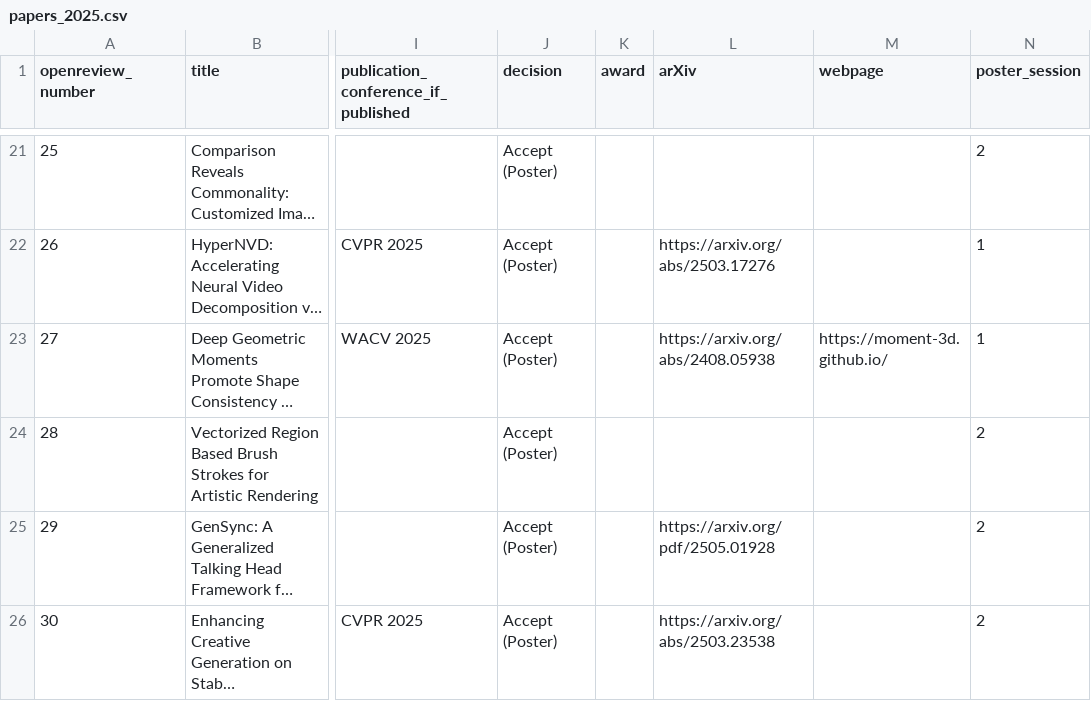
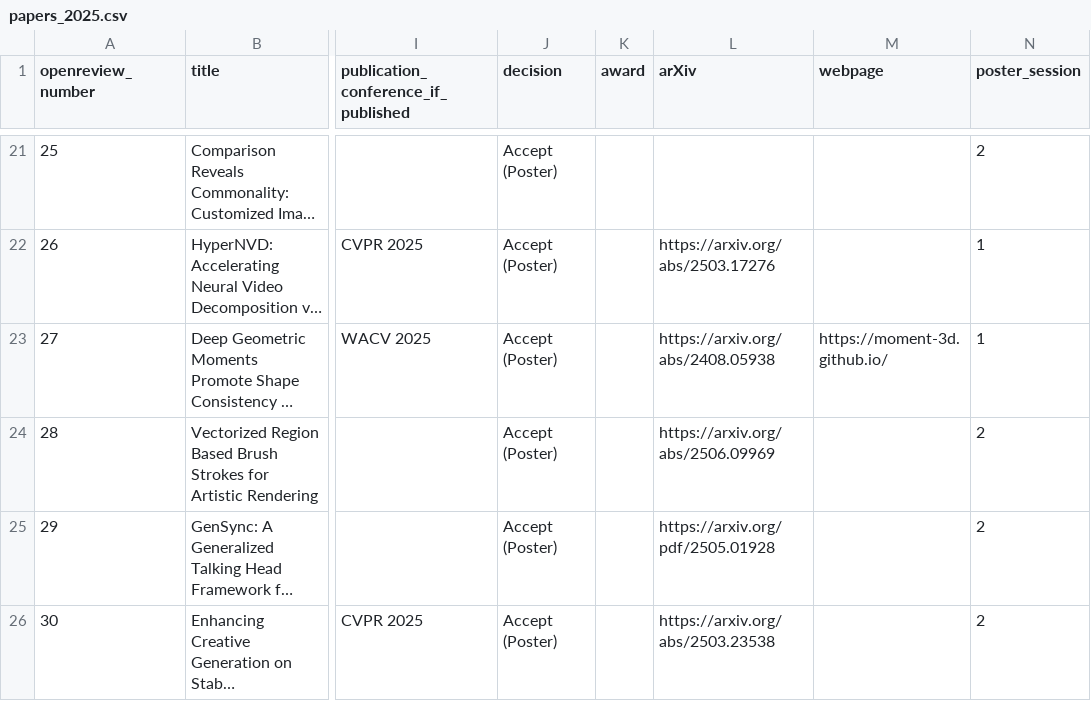
Before and after one commit to AI-for-Content-Creation/AI-for-Content-Creation, a CSV file: _data/papers_2025.csv, drawn as a sheet; only a part is shown, gaps mark what is left out; long unchanged cells end in …; the diff names each change by its address in the sheet, - before the commit and + after, or states it on an @@ line.

Commit message:
Update papers_2025.csv

```diff
--- a/_data/papers_2025.csv
+++ b/_data/papers_2025.csv
-L24 (arXiv): (empty)
+L24 (arXiv): https://arxiv.org/abs/2506.09969
```
